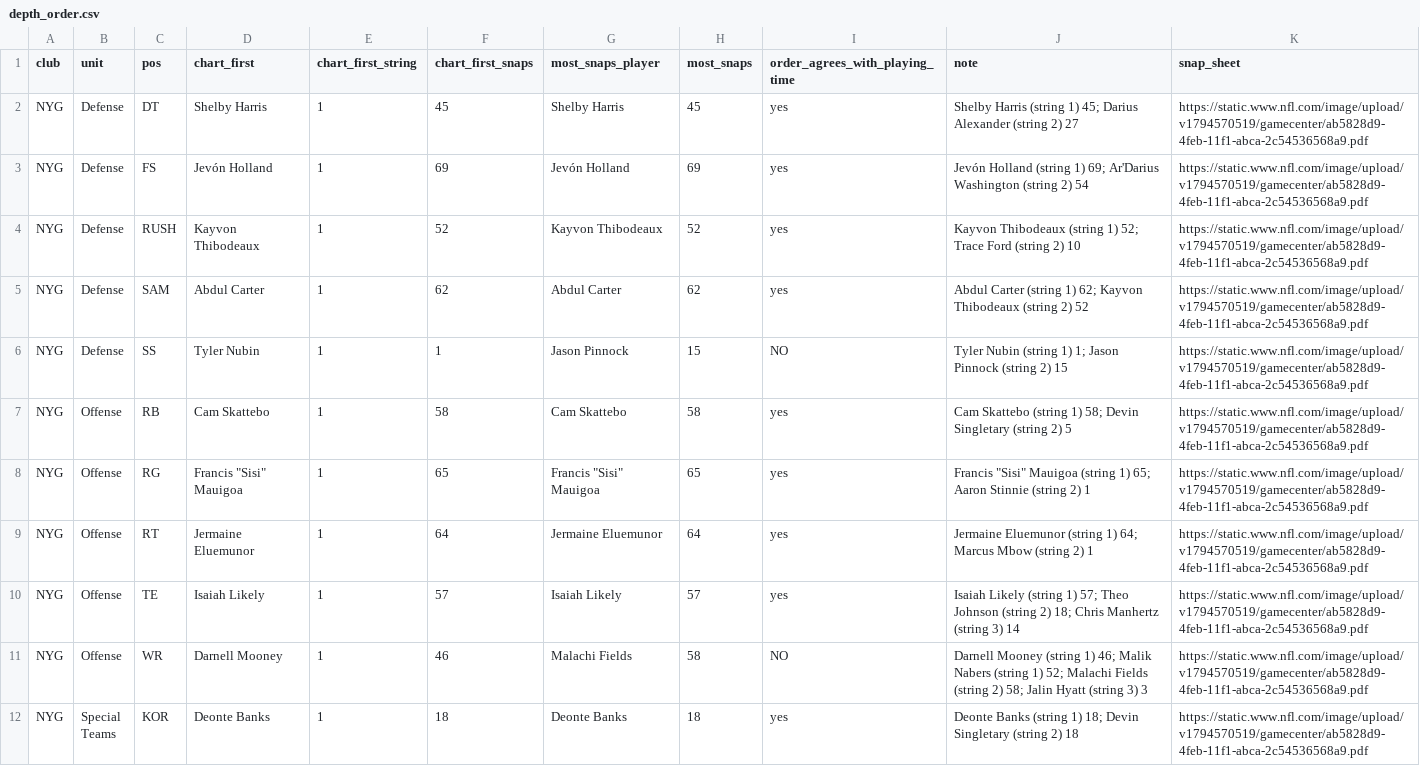
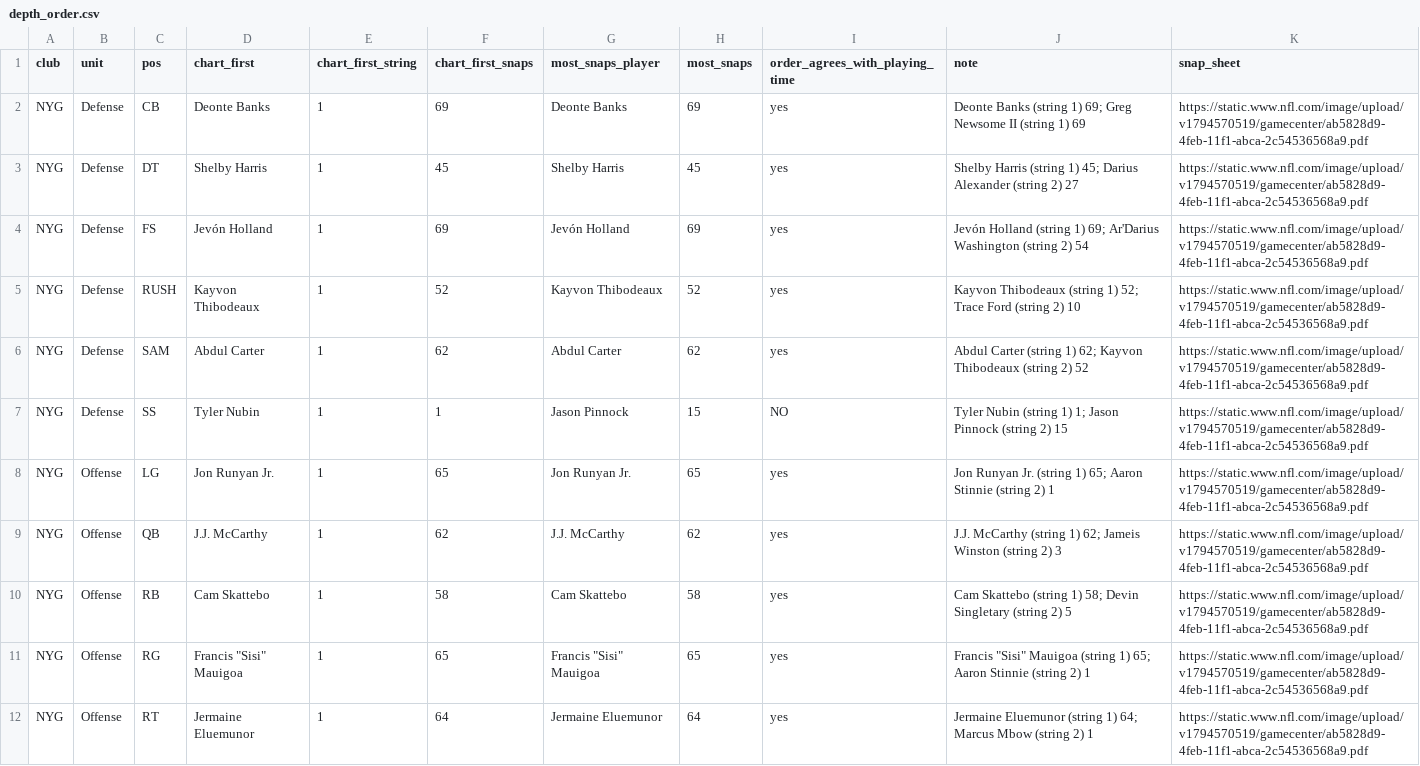
Before and after one commit to karagemop466-tech/X3, a CSV file: x3/data/depth_order.csv, drawn as a sheet; only a part is shown; the shorter side is filled out with more unchanged rows; the diff names each change by its address in the sheet, - before the commit and + after, or states it on an @@ line.

Commit message:
x3: schedule announcement, venues, chart-vs-starter check (17-check gate)
- the league's dated 2026 schedule release (May 14, 2026) transcribed with 10 facts
- 27 fixture venues, each labelled by evidence kind (game book / game centre / week-page link)
- chart-first vs Game-Book starter: 17 of 22 match, 5 differ
- depth order vs official snaps: 19 of 23 agree

A third bug found and guarded: a filter compared an int depth rank to the string '1',
so every lookup was empty and the check published '22 of 22 differ' — a fabricated
finding. The function now raises rather than publish a result from an empty lookup,
and gate C-15 asserts the same>0 case.

Co-authored-by: arena-agent <297053741+arena-agent@users.noreply.github.com>

```diff
--- a/x3/data/depth_order.csv
+++ b/x3/data/depth_order.csv
+row 2: NYG | Defense | CB | Deonte Banks | 1 | 69 | Deonte Banks | 69 | yes | Deonte Banks (string 1) 69; Greg Newsome II (string 1) 69 | https://static.www.nfl.com/image/upload/v1794570519/gamecenter/ab5828d9-4feb-11f1-abca-2c54536568a9.pdf
+row 8: NYG | Offense | LG | Jon Runyan Jr. | 1 | 65 | Jon Runyan Jr. | 65 | yes | Jon Runyan Jr. (string 1) 65; Aaron Stinnie (string 2) 1 | https://static.www.nfl.com/image/upload/v1794570519/gamecenter/ab5828d9-4feb-11f1-abca-2c54536568a9.pdf
+row 9: NYG | Offense | QB | J.J. McCarthy | 1 | 62 | J.J. McCarthy | 62 | yes | J.J. McCarthy (string 1) 62; Jameis Winston (string 2) 3 | https://static.www.nfl.com/image/upload/v1794570519/gamecenter/ab5828d9-4feb-11f1-abca-2c54536568a9.pdf
```
Also changed, not shown: x3/data/correlations.csv, x3/data/depth.csv, 36 other files.
